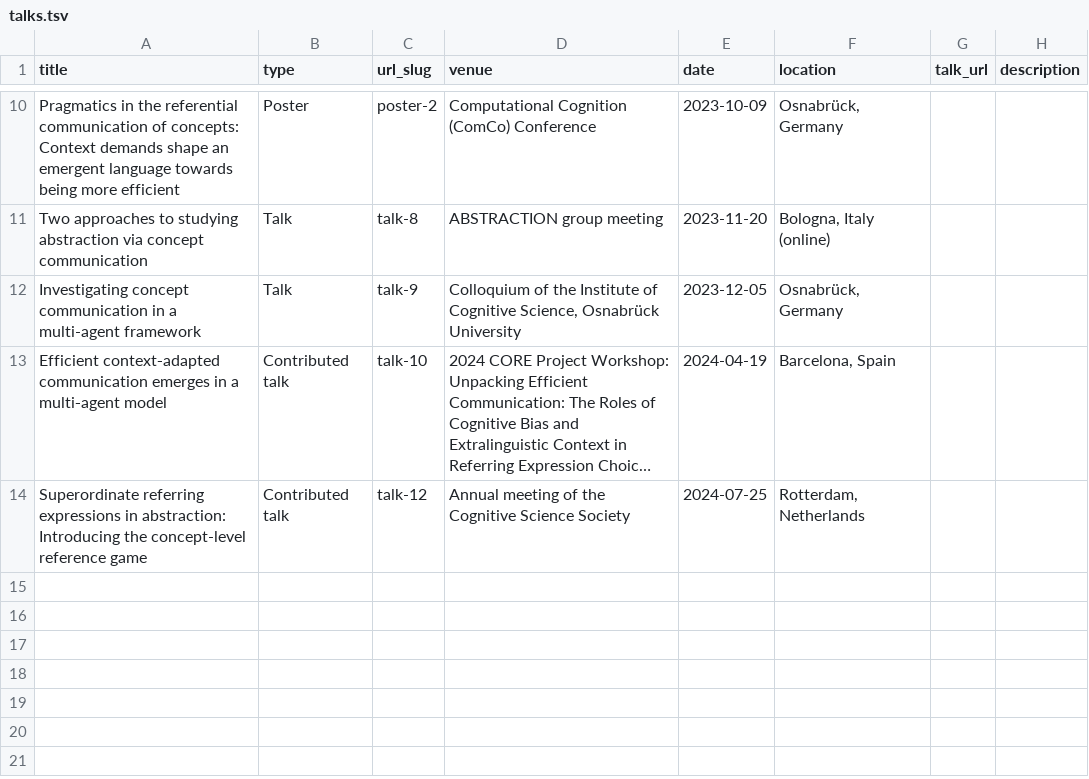
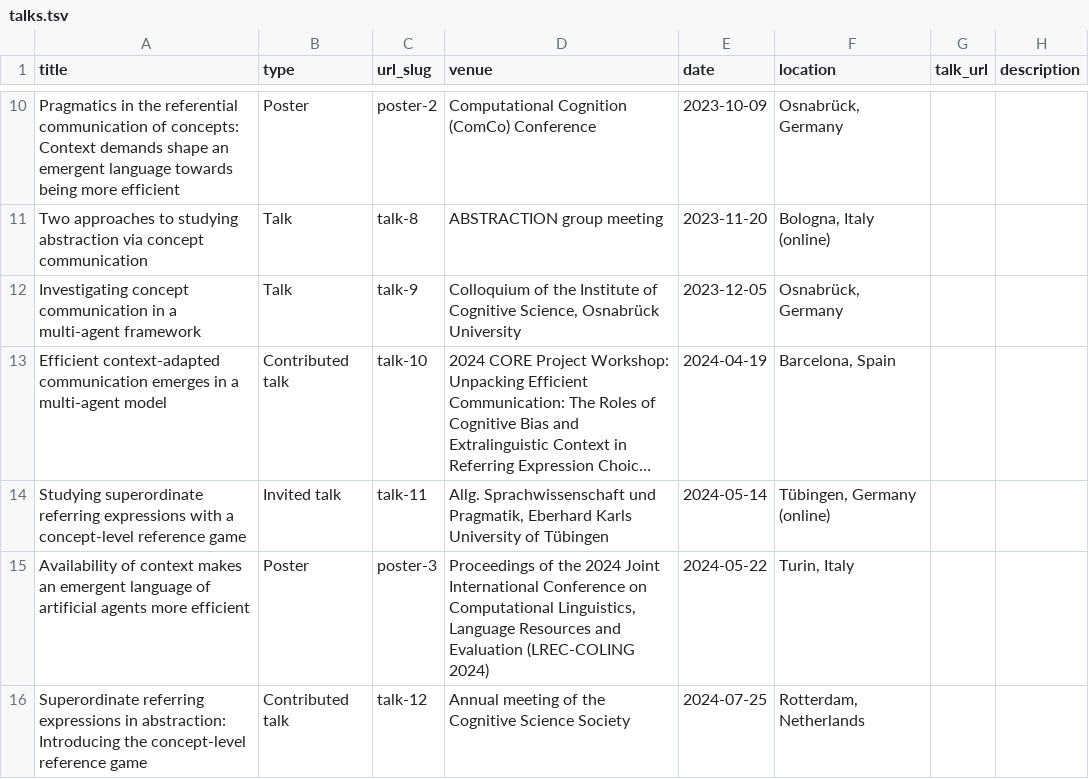
Before and after one commit to kristinakobrock/kristinakobrock.github.io, a TSV file: markdown_generator/talks.tsv, drawn as a sheet; only a part is shown, gaps mark what is left out; long unchanged cells end in …; the diff names each change by its address in the sheet, - before the commit and + after, or states it on an @@ line.

Commit message:
updated talks

```diff
--- a/markdown_generator/talks.tsv
+++ b/markdown_generator/talks.tsv
+row 14: Studying superordinate referring expressions with a concept-level reference game | Invited talk | talk-11 | Allg. Sprachwissenschaft und Pragmatik, Eberhard Karls University of Tübingen | 2024-05-14 | Tübingen, Germany (online)
+row 15: Availability of context makes an emergent language of artificial agents more efficient | Poster | poster-3 | Proceedings of the 2024 Joint International Conference on Computational Linguistics, Language Resources and Evaluation (LREC-COLING 2024) | 2024-05-22 | Turin, Italy
```
Also changed, not shown: 4 other files.
